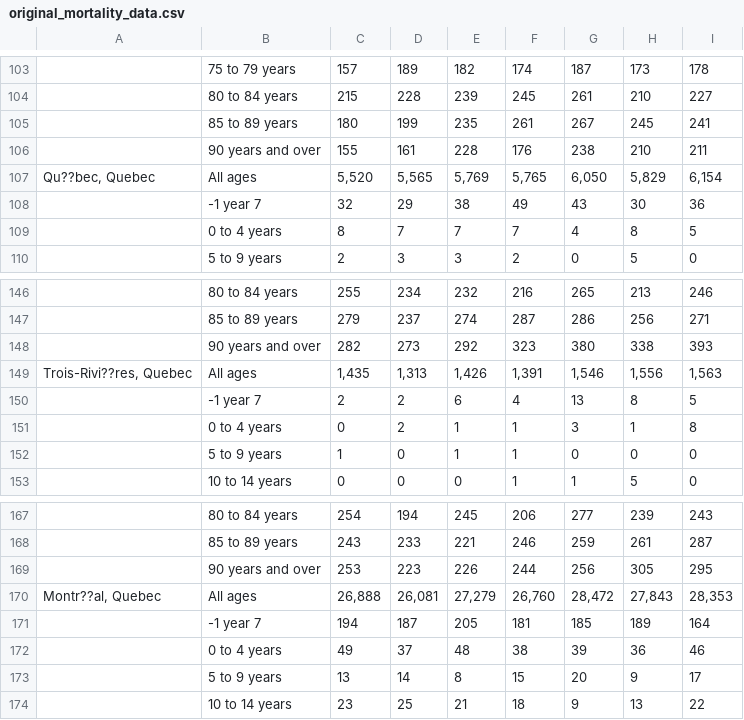
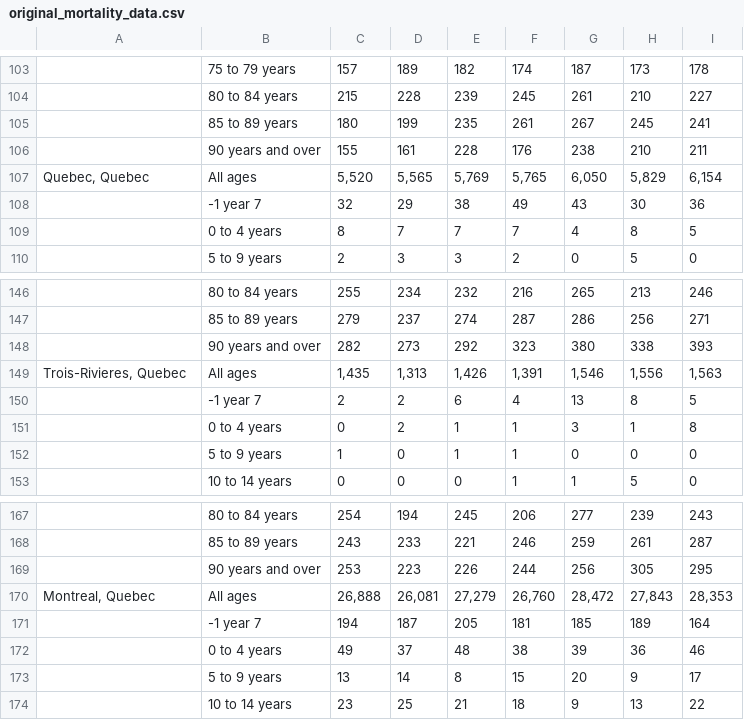
Before and after one commit to irinadrapic/project-one, a CSV file: datas/new_mortality/original_mortality_data.csv, drawn as a sheet; only a part is shown, gaps mark what is left out; the diff names each change by its address in the sheet, - before the commit and + after, or states it on an @@ line.

```diff
--- a/datas/new_mortality/original_mortality_data.csv
+++ b/datas/new_mortality/original_mortality_data.csv
-A107: Qu??bec, Quebec
+A107: Quebec, Quebec
-A149: Trois-Rivi??res, Quebec
+A149: Trois-Rivieres, Quebec
-A170: Montr??al, Quebec
+A170: Montreal, Quebec
```
Also changed, not shown: 8 other files.
